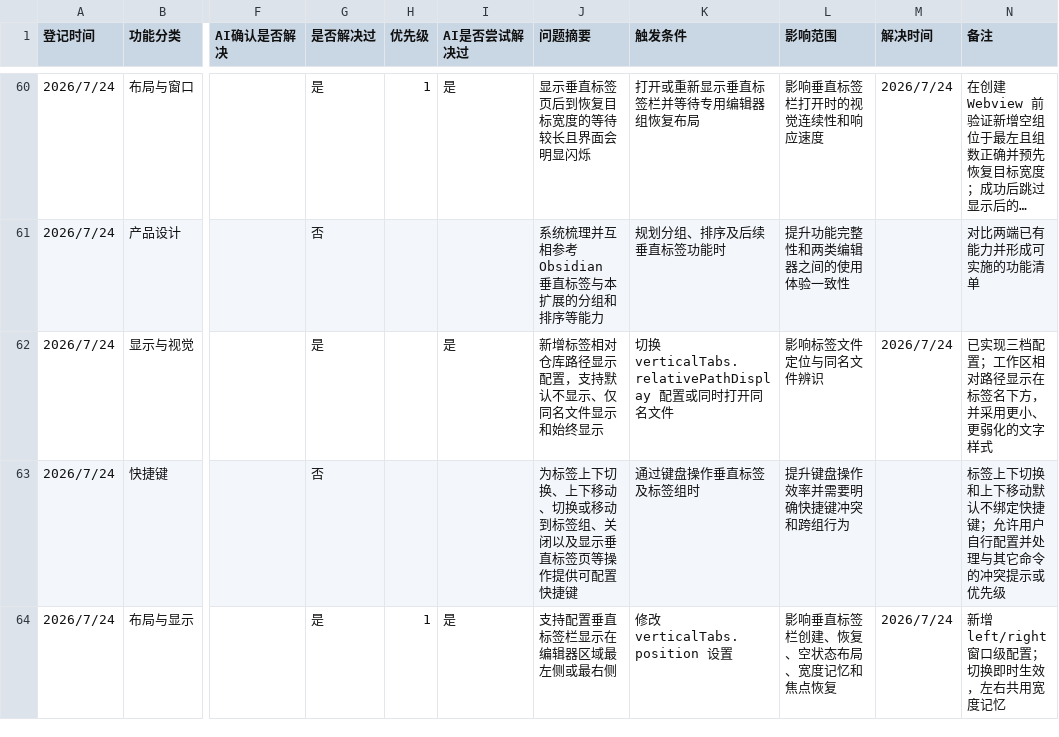
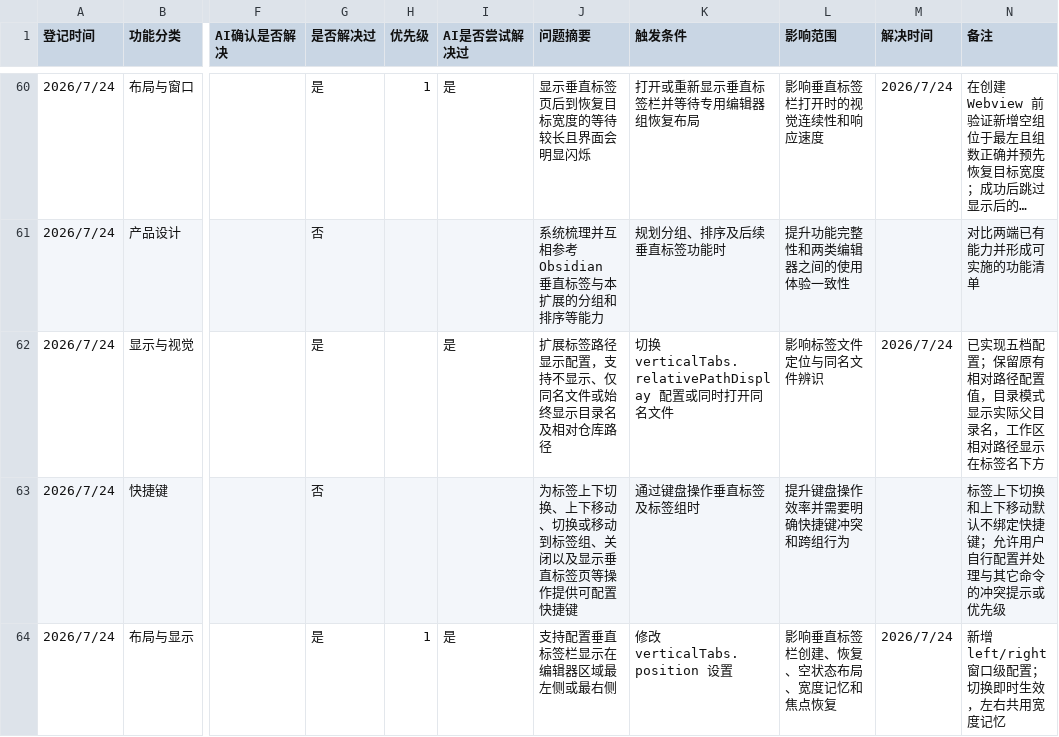
Before and after one commit to laikang287/vscode-vertical-tabs-inside-editor-area, a CSV file: todo_list.csv, drawn as a sheet; only a part is shown, gaps mark what is left out; long unchanged cells end in …; the diff names each change by its address in the sheet, - before the commit and + after, or states it on an @@ line.

```diff
--- a/todo_list.csv
+++ b/todo_list.csv
-J62 (问题摘要): 新增标签相对仓库路径显示配置，支持默认不显示、仅同名文件显示和始终显示
+J62 (问题摘要): 扩展标签路径显示配置，支持不显示、仅同名文件或始终显示目录名及相对仓库路径
-N62 (备注): 已实现三档配置；工作区相对路径显示在标签名下方，并采用更小、更弱化的文字样式
+N62 (备注): 已实现五档配置；保留原有相对路径配置值，目录模式显示实际父目录名，工作区相对路径显示在标签名下方
```
Also changed, not shown: 10 other files.
